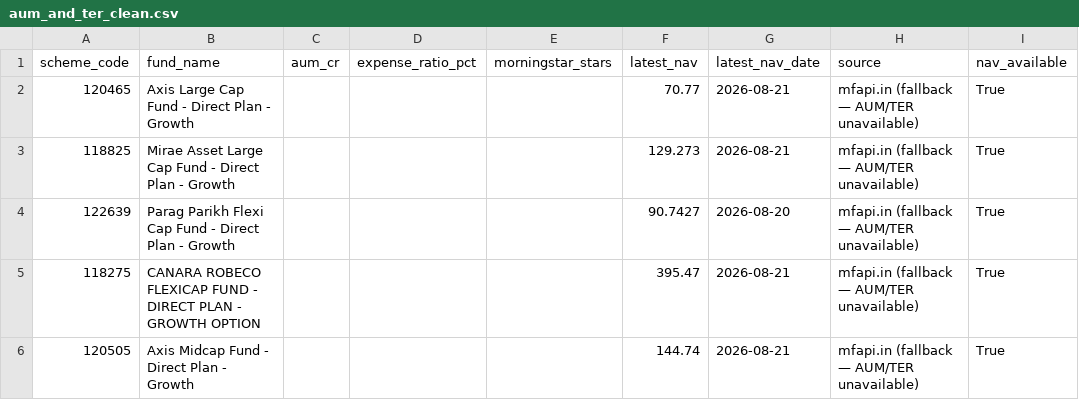
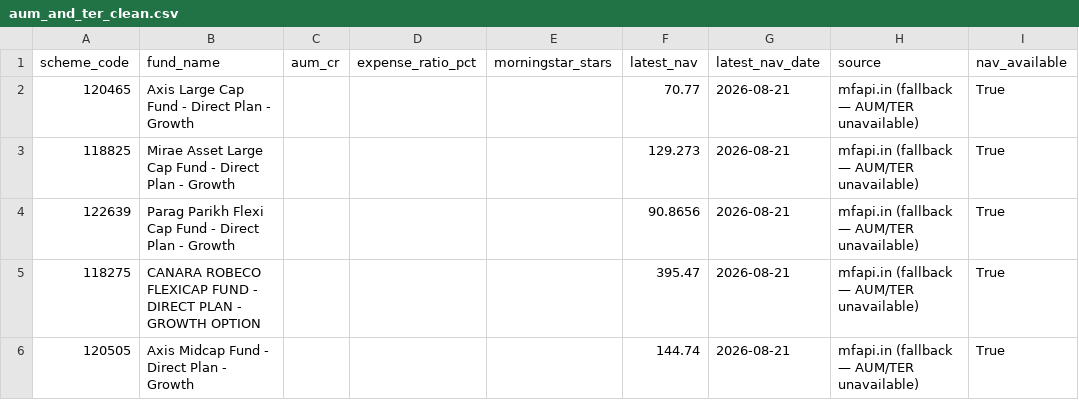
Before and after one commit to krishyadav-dev/Mutual_Fund_Dashboard, a CSV file: data/cleaned/aum_and_ter_clean.csv, drawn as a sheet; only a part is shown; the diff names each change by its address in the sheet, - before the commit and + after, or states it on an @@ line.

```diff
--- a/data/cleaned/aum_and_ter_clean.csv
+++ b/data/cleaned/aum_and_ter_clean.csv
-F4 (latest_nav): 90.7427
+F4 (latest_nav): 90.8656
-G4 (latest_nav_date): 2026-08-20
+G4 (latest_nav_date): 2026-08-21
```
Also changed, not shown: data/cleaned/benchmark_data_clean.csv, data/cleaned/nav_snapshots_clean.csv, 10 other files.
